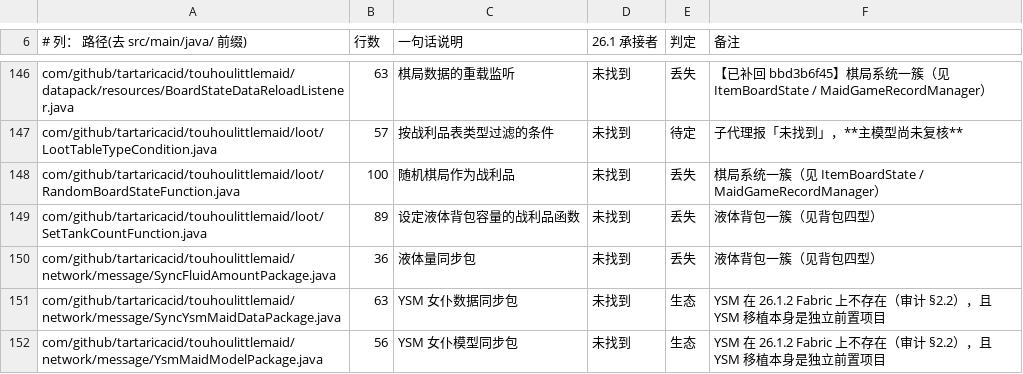
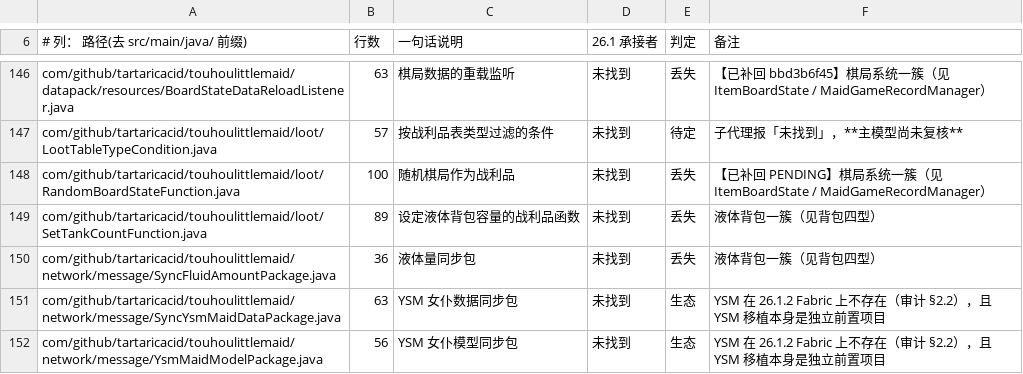
Before and after one commit to gege-tlph/TouhouLittleMaid-Orihime, a TSV file: docs/tools/host_gap_ledger.tsv, drawn as a sheet; only a part is shown, gaps mark what is left out.

```diff
--- a/docs/tools/host_gap_ledger.tsv
+++ b/docs/tools/host_gap_ledger.tsv
@@ -147,3 +147,3 @@ com/github/tartaricacid/touhoulittlemaid/datapack/resources/BoardStateDataReload
 com/github/tartaricacid/touhoulittlemaid/loot/LootTableTypeCondition.java	57	按战利品表类型过滤的条件	未找到	待定	子代理报「未找到」，**主模型尚未复核**
-com/github/tartaricacid/touhoulittlemaid/loot/RandomBoardStateFunction.java	100	随机棋局作为战利品	未找到	丢失	棋局系统一簇（见 ItemBoardState / MaidGameRecordManager）
+com/github/tartaricacid/touhoulittlemaid/loot/RandomBoardStateFunction.java	100	随机棋局作为战利品	未找到	丢失	【已补回 PENDING】棋局系统一簇（见 ItemBoardState / MaidGameRecordManager）
 com/github/tartaricacid/touhoulittlemaid/loot/SetTankCountFunction.java	89	设定液体背包容量的战利品函数	未找到	丢失	液体背包一簇（见背包四型）
```
Also changed, not shown: 4 other files.
